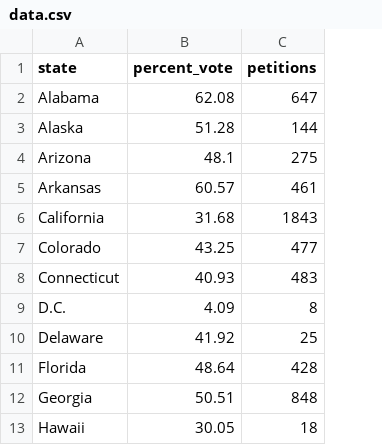
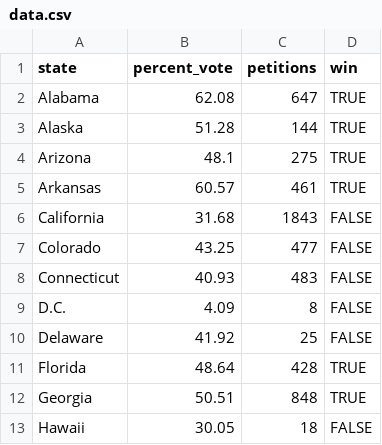
Before and after one commit to kathrynecasteel/tradeproject, a CSV file: js/data.csv, drawn as a sheet; only a part is shown; the diff names each change by its address in the sheet, - before the commit and + after, or states it on an @@ line.

```diff
--- a/js/data.csv
+++ b/js/data.csv
+column D (win), rows 2-13: TRUE | TRUE | TRUE | TRUE | FALSE | FALSE | FALSE | FALSE | FALSE | TRUE | TRUE | FALSE
```
Also changed, not shown: 7 other files.
